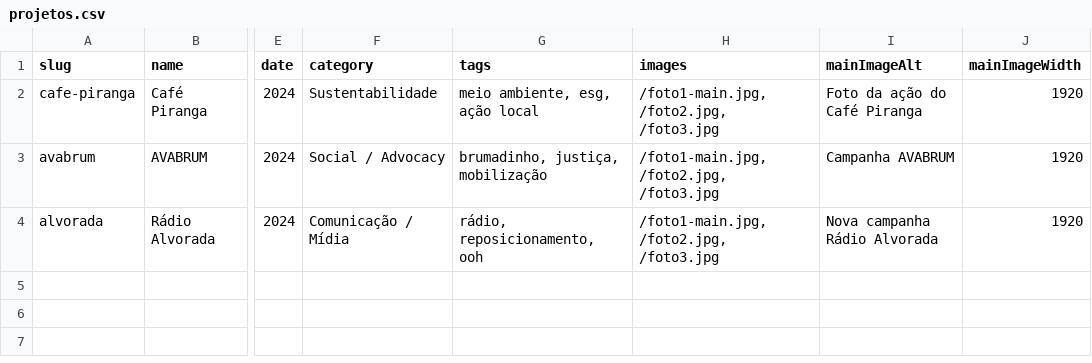
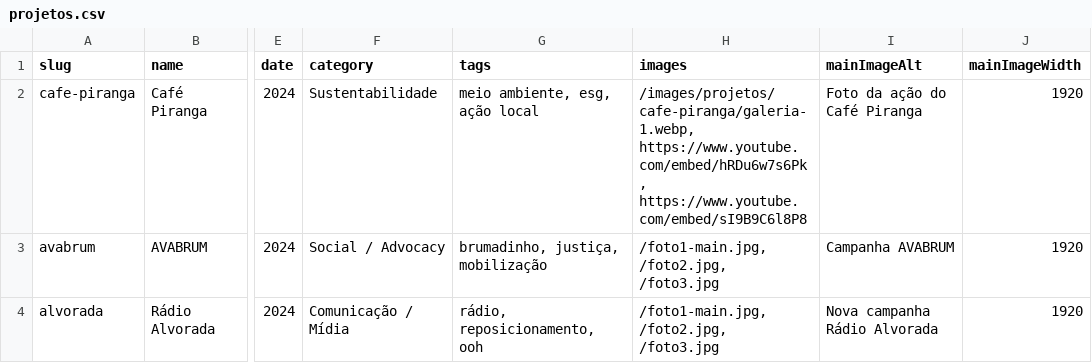
Before and after one commit to Kevinvem04/kore-websiteinstitucional, a CSV file: projetos.csv, drawn as a sheet; only a part is shown, gaps mark what is left out; the diff names each change by its address in the sheet, - before the commit and + after, or states it on an @@ line.

```diff
--- a/projetos.csv
+++ b/projetos.csv
-H2 (images): /foto1-main.jpg, /foto2.jpg, /foto3.jpg
+H2 (images): /images/projetos/cafe-piranga/galeria-1.webp, https://www.youtube.com/embed/hRDu6w7s6Pk, https://www.youtube.com/embed/sI9B9C6l8P8
```
Also changed, not shown: clients.csv, news.csv, 15 other files.
